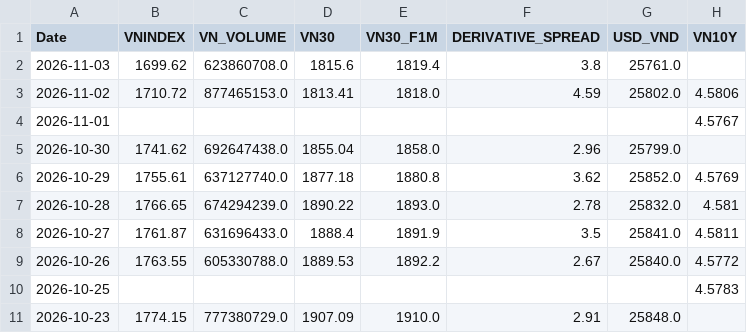
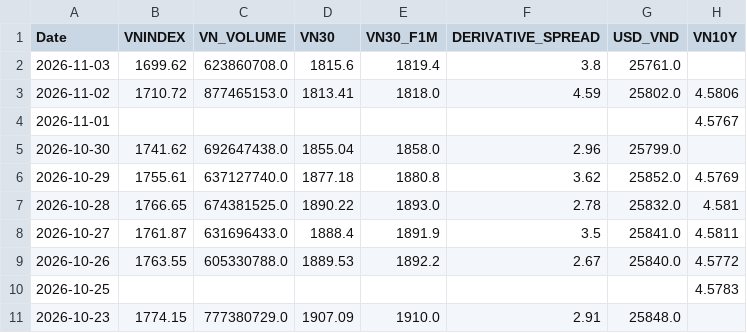
Before and after one commit to baoduonght/vnindexcycle, a CSV file: vn_markets_database10years.csv, drawn as a sheet; only a part is shown.

```diff
--- a/vn_markets_database10years.csv
+++ b/vn_markets_database10years.csv
@@ -6,3 +6,3 @@ Date,VNINDEX,VN_VOLUME,VN30,VN30_F1M,DERIVATIVE_SPREAD,USD_VND,VN10Y
 2026-10-29,1755.61,637127740.0,1877.18,1880.8,3.62,25852.0,4.5769
-2026-10-28,1766.65,674294239.0,1890.22,1893.0,2.78,25832.0,4.581
+2026-10-28,1766.65,674381525.0,1890.22,1893.0,2.78,25832.0,4.581
 2026-10-27,1761.87,631696433.0,1888.4,1891.9,3.5,25841.0,4.5811
```
Also changed, not shown: global_markets_database10years.csv, markets_database10years.csv, 2 other files.
